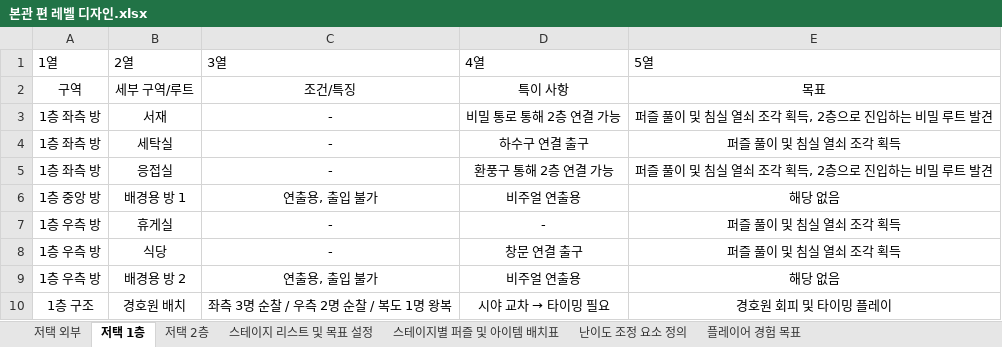
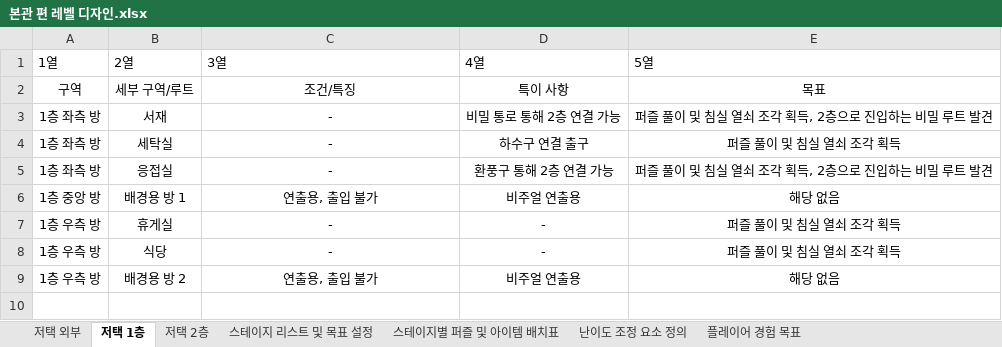
Before and after one commit to losieee/Revenger1, an Excel workbook: Assets/Game_Design/본관 편 레벨 디자인.xlsx, sheet 저택 1층, drawn as a sheet; values as stored, in another font and other column widths than the file's, no borders; charts and pictures and table styles not drawn; the diff names each change by its address in the sheet, - before the commit and + after, or states it on an @@ line.

```diff
--- a/Assets/Game_Design/본관 편 레벨 디자인.xlsx (sheet 저택 1층)
+++ b/Assets/Game_Design/본관 편 레벨 디자인.xlsx (sheet 저택 1층)
-D8 (4열): 창문 연결 출구
+D8 (4열): -
-row 10: 1층 구조 | 경호원 배치 | 좌측 3명 순찰 / 우측 2명 순찰 / 복도 1명 왕복 | 시야 교차 → 타이밍 필요 | 경호원 회피 및 타이밍 플레이
```
Also changed, not shown: sheet 저택 2층, sheet 저택 외부, Assets/Game_Design/게임 시스템 기획서.xlsx, Assets/Game_Design/무기 디자인.xlsx, 27 other files.
